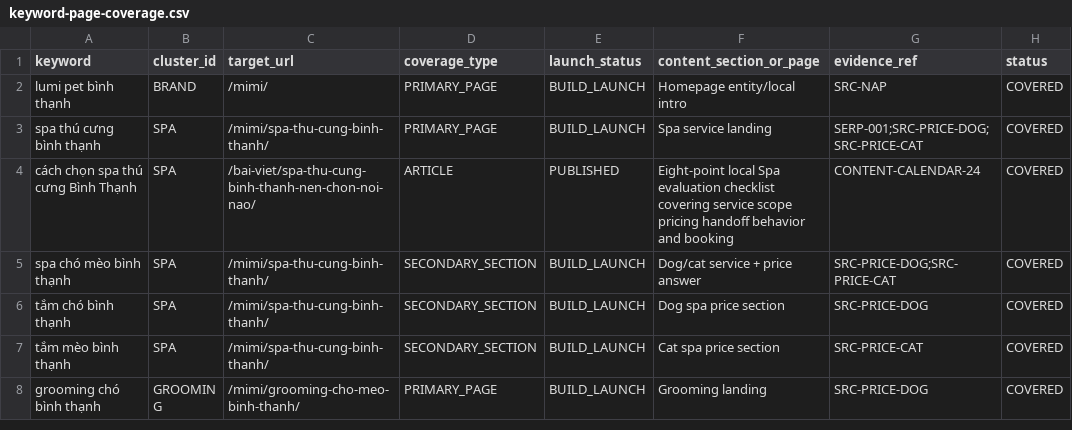
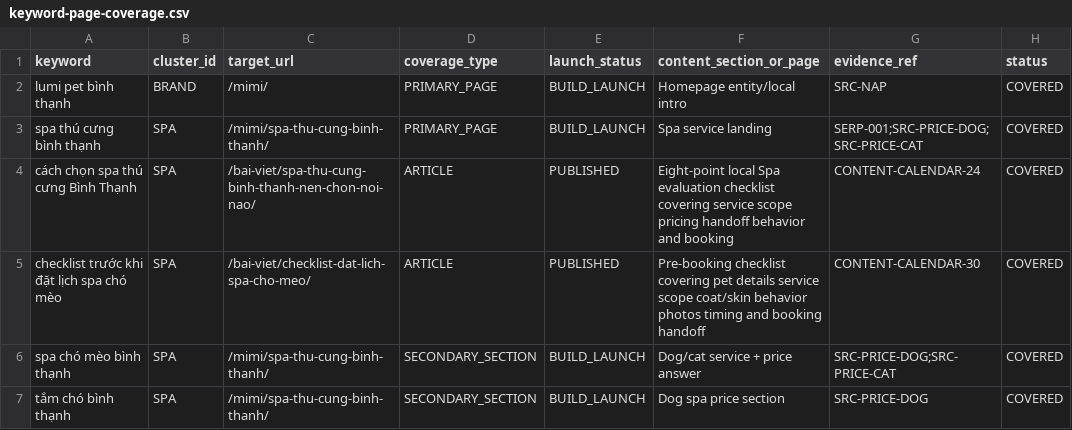
Before and after one commit to capquangfptminhlh/mimi, a CSV file: .website-os/evidence/keyword-page-coverage.csv, drawn as a sheet; only a part is shown; the shorter side is filled out with more unchanged rows.

Commit message:
seo: cover spa booking checklist keyword

```diff
--- a/.website-os/evidence/keyword-page-coverage.csv
+++ b/.website-os/evidence/keyword-page-coverage.csv
@@ -4,2 +4,3 @@ spa thú cưng bình thạnh,SPA,/mimi/spa-thu-cung-binh-thanh/,PRIMARY_PAGE,BUI
 cách chọn spa thú cưng Bình Thạnh,SPA,/bai-viet/spa-thu-cung-binh-thanh-nen-chon-noi-nao/,ARTICLE,PUBLISHED,Eight-point local Spa evaluation checklist covering service scope pricing handoff behavior and booking,CONTENT-CALENDAR-24,COVERED
+checklist trước khi đặt lịch spa chó mèo,SPA,/bai-viet/checklist-dat-lich-spa-cho-meo/,ARTICLE,PUBLISHED,Pre-booking checklist covering pet details service scope coat/skin behavior photos timing and booking handoff,CONTENT-CALENDAR-30,COVERED
 spa chó mèo bình thạnh,SPA,/mimi/spa-thu-cung-binh-thanh/,SECONDARY_SECTION,BUILD_LAUNCH,Dog/cat service + price answer,SRC-PRICE-DOG;SRC-PRICE-CAT,COVERED
```
